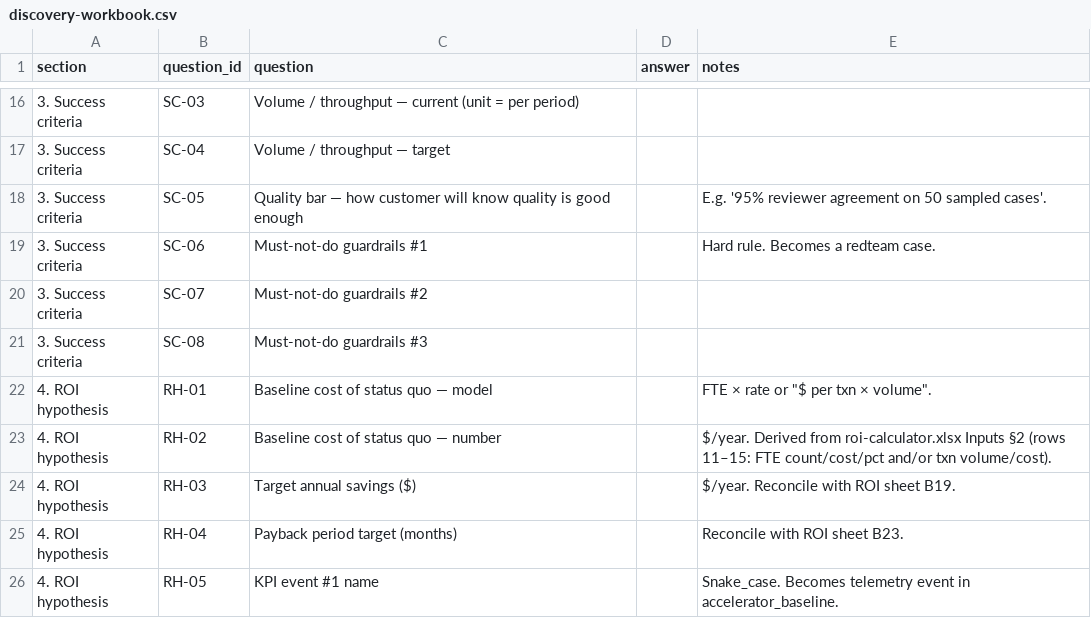
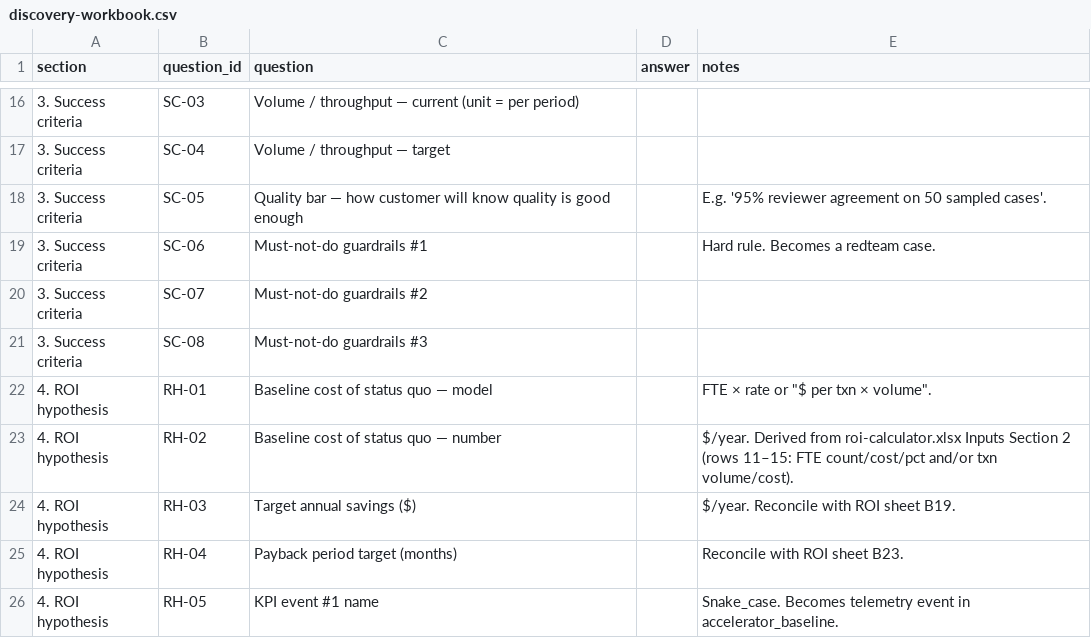
Before and after one commit to Azure-Samples/agentic-ai-solution-accelerator, a CSV file: docs/discovery/discovery-workbook.csv, drawn as a sheet; only a part is shown, gaps mark what is left out.

```diff
--- a/docs/discovery/discovery-workbook.csv
+++ b/docs/discovery/discovery-workbook.csv
@@ -22,3 +22,3 @@ section,question_id,question,answer,notes
 4. ROI hypothesis,RH-01,"Baseline cost of status quo — model","","FTE × rate" or "$ per txn × volume".
-4. ROI hypothesis,RH-02,"Baseline cost of status quo — number","",$/year. Derived from roi-calculator.xlsx Inputs §2 (rows 11–15: FTE count/cost/pct and/or txn volume/cost).
+4. ROI hypothesis,RH-02,"Baseline cost of status quo — number","",$/year. Derived from roi-calculator.xlsx Inputs Section 2 (rows 11–15: FTE count/cost/pct and/or txn volume/cost).
 4. ROI hypothesis,RH-03,"Target annual savings ($)","",$/year. Reconcile with ROI sheet B19.
```
Also changed, not shown: 11 other files.
